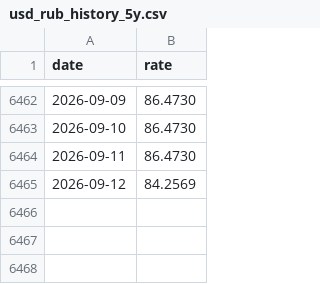
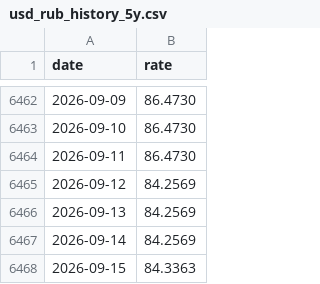
Before and after one commit to Ilyazykov/erp, a CSV file: data/usd_rub_history_5y.csv, drawn as a sheet; only a part is shown, gaps mark what is left out; the diff names each change by its address in the sheet, - before the commit and + after, or states it on an @@ line.

```diff
--- a/data/usd_rub_history_5y.csv
+++ b/data/usd_rub_history_5y.csv
+row 6466: 2026-09-13 | 84.2569
+row 6467: 2026-09-14 | 84.2569
+row 6468: 2026-09-15 | 84.3363
```
Also changed, not shown: data/usd_rub_history.csv, 1 other file.
